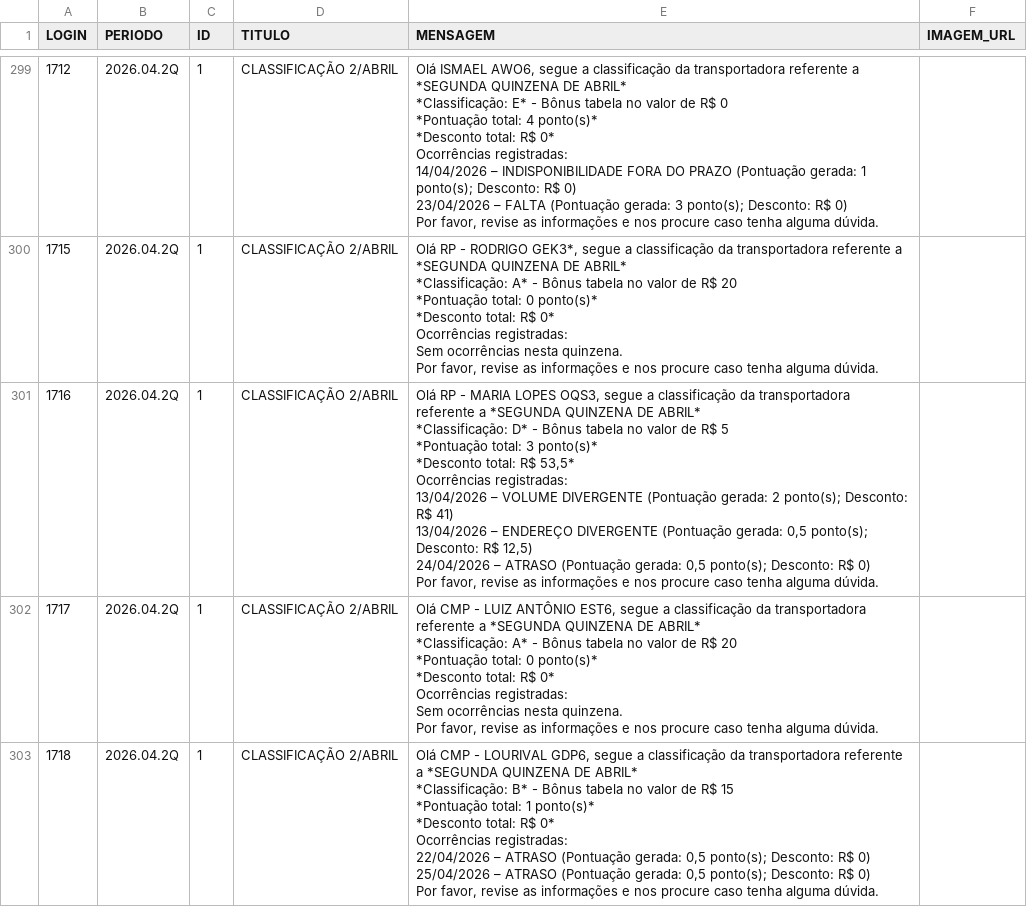
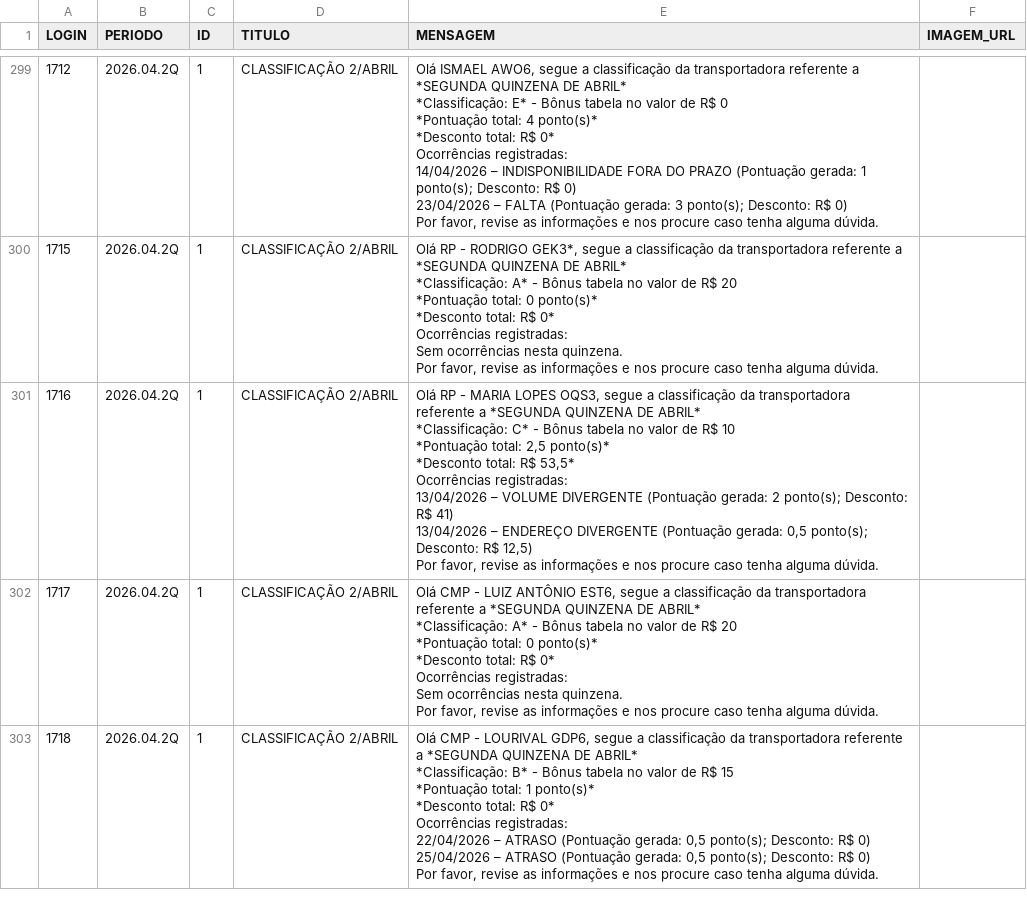
Before and after one commit to gabrieldutra-coder/Portal-de-Transportadora-Shopper, a CSV file: backend/data/qualidade.csv, drawn as a sheet; only a part is shown, gaps mark what is left out; the diff covers the shown part only.

```diff
--- a/backend/data/qualidade.csv
+++ b/backend/data/qualidade.csv
@@ -3297,14 +3293,13 @@ Sem ocorrências nesta quinzena.
 Por favor, revise as informações e nos procure caso tenha alguma dúvida.",
-1716,2026.04.2Q,1,CLASSIFICAÇÃO 2/ABRIL,"Olá RP - MARIA LOPES OQS3, segue a classificação da transportadora referente a *SEGUNDA QUINZENA DE ABRIL*
-
-*Classificação: D* - Bônus tabela no valor de R$ 5
-*Pontuação total: 3 ponto(s)*
-*Desconto total: R$ 53,5*
-
-Ocorrências registradas:
-13/04/2026 – VOLUME DIVERGENTE (Pontuação gerada: 2 ponto(s); Desconto: R$ 41)
-13/04/2026 – ENDEREÇO DIVERGENTE (Pontuação gerada: 0,5 ponto(s); Desconto: R$ 12,5)
-24/04/2026 – ATRASO (Pontuação gerada: 0,5 ponto(s); Desconto: R$ 0)
-
-Por favor, revise as informações e nos procure caso tenha alguma dúvida.",
+1716,2026.04.2Q,1,CLASSIFICAÇÃO 2/ABRIL,"Olá RP - MARIA LOPES OQS3, segue a classificação da transportadora referente a *SEGUNDA QUINZENA DE ABRIL*
+
+*Classificação: C* - Bônus tabela no valor de R$ 10
+*Pontuação total: 2,5 ponto(s)*
+*Desconto total: R$ 53,5*
+
+Ocorrências registradas:
+13/04/2026 – VOLUME DIVERGENTE (Pontuação gerada: 2 ponto(s); Desconto: R$ 41)
+13/04/2026 – ENDEREÇO DIVERGENTE (Pontuação gerada: 0,5 ponto(s); Desconto: R$ 12,5)
+
+Por favor, revise as informações e nos procure caso tenha alguma dúvida.",
 1717,2026.04.2Q,1,CLASSIFICAÇÃO 2/ABRIL,"Olá CMP - LUIZ ANTÔNIO EST6, segue a classificação da transportadora referente a *SEGUNDA QUINZENA DE ABRIL*
```
Also changed, not shown: 6 edited cells elsewhere in this file, backend/data/erros.csv, backend/data/usuarios.csv, 2 other files.
